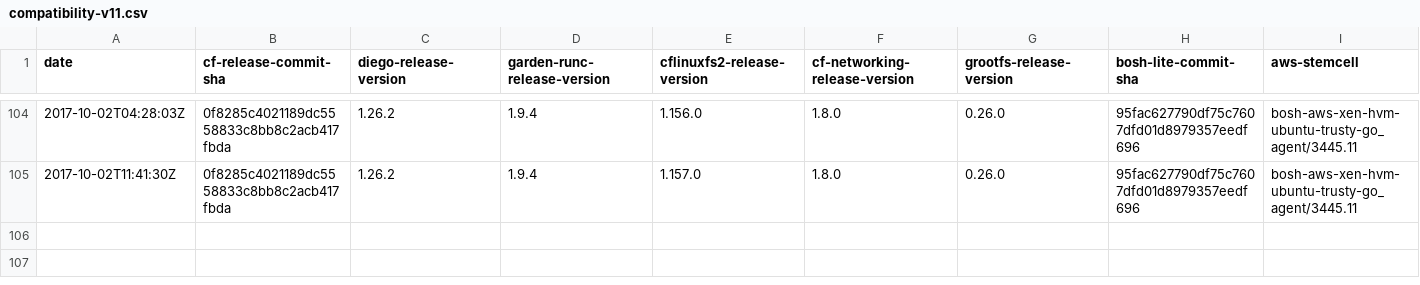
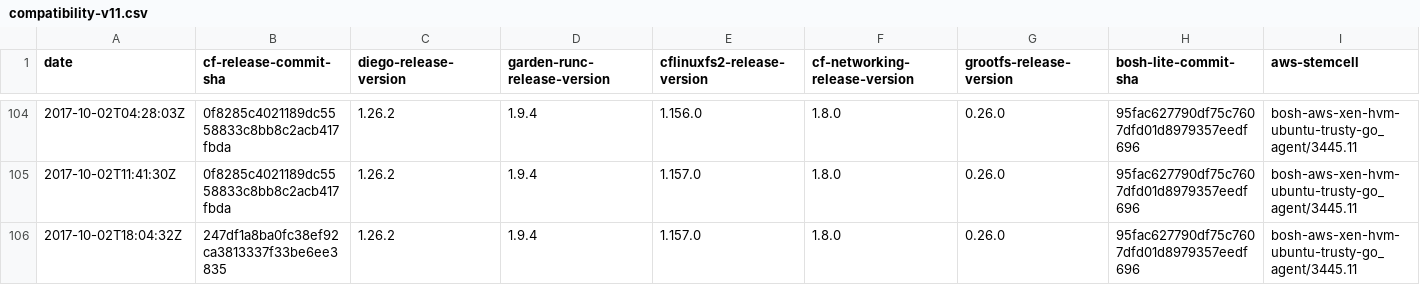
Before and after one commit to cloudfoundry-attic/diego-cf-compatibility, a CSV file: compatibility-v11.csv, drawn as a sheet; only a part is shown, gaps mark what is left out; rows hold the shown columns only; the diff names each change by its address in the sheet, - before the commit and + after, or states it on an @@ line.

Commit message:
Update compatibility-v11.csv

```diff
--- a/compatibility-v11.csv
+++ b/compatibility-v11.csv
+row 106: 2017-10-02T18:04:32Z | 247df1a8ba0fc38ef92ca3813337f33be6ee3835 | 1.26.2 | 1.9.4 | 1.157.0 | 1.8.0 | 0.26.0 | 95fac627790df75c7607dfd01d8979357eedf696 | bosh-aws-xen-hvm-ubuntu-trusty-go_agent/3445.11
```
